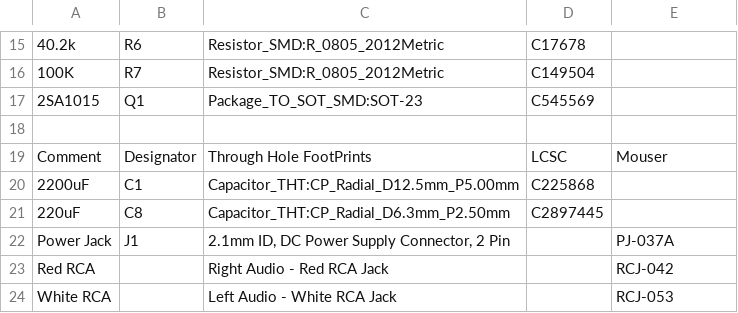
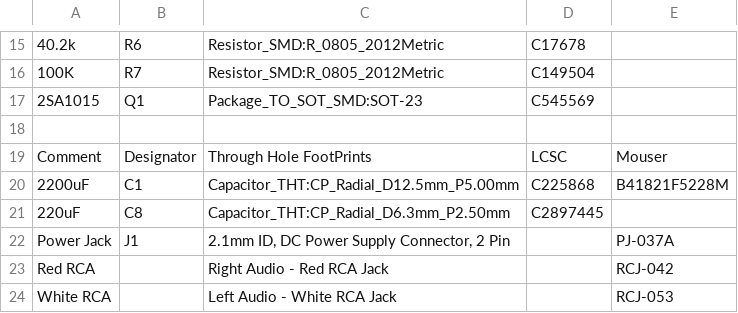
Before and after one commit to ShawMerlin/NES-Power-Module-Redesign, a CSV file: Classic Composite Edition/DOCS_BOM_NES_PowerBoard_Classic_RCA_V1.6.csv, drawn as a sheet; only a part is shown, gaps mark what is left out; the diff names each change by its address in the sheet, - before the commit and + after, or states it on an @@ line.

Commit message:
Update DOCS_BOM_NES_PowerBoard_Classic_RCA_V1.6.csv

```diff
--- a/Classic Composite Edition/DOCS_BOM_NES_PowerBoard_Classic_RCA_V1.6.csv
+++ b/Classic Composite Edition/DOCS_BOM_NES_PowerBoard_Classic_RCA_V1.6.csv
-E20: (empty)
+E20: B41821F5228M
```
